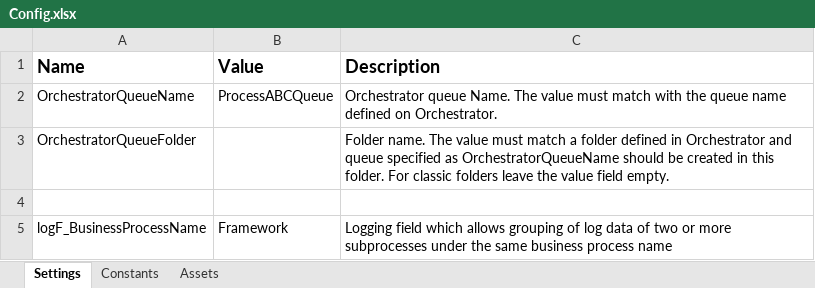
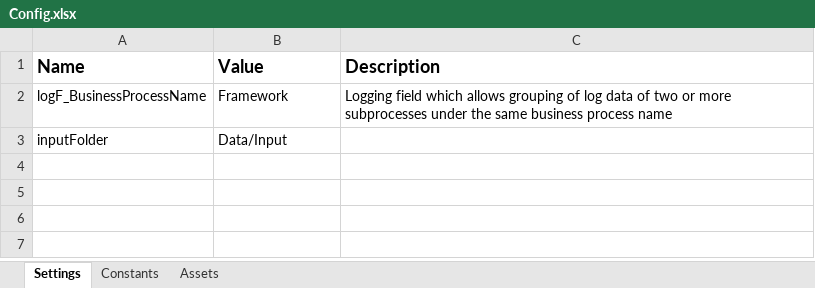
Before and after one commit to NicoSteinmueller/RPATestingGetOrdersBot, an Excel workbook: Data/Config.xlsx, sheet Settings, drawn as a sheet; values as stored, in another font and other column widths than the file's, no borders; removed rows and columns are numbered as before the commit, all else as after; the diff names each change by its address in the sheet, - before the commit and + after, or states it on an @@ line.

Commit message:
customize Template for transaction in form of json from folder

```diff
--- a/Data/Config.xlsx (sheet Settings)
+++ b/Data/Config.xlsx (sheet Settings)
-row 2: OrchestratorQueueName | ProcessABCQueue | Orchestrator queue Name. The value must match with the queue name defined on Orchestrator.
-row 3: OrchestratorQueueFolder |  | Folder name. The value must match a folder defined in Orchestrator and queue specified as OrchestratorQueueName should be created in this folder. For classic folders leave the value field empty.
-row 4: (empty)
+row 3: inputFolder | Data/Input
```
Also changed, not shown: 6 other files.
